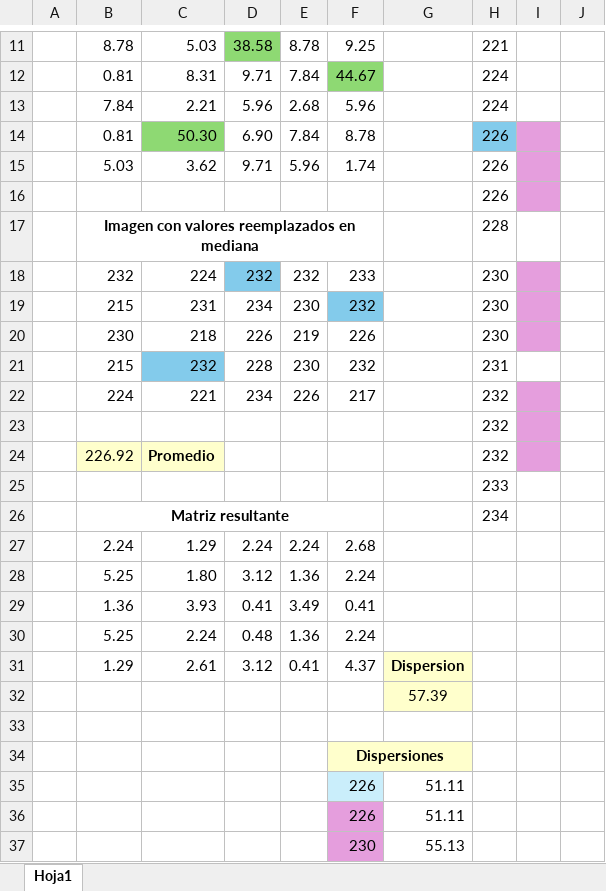
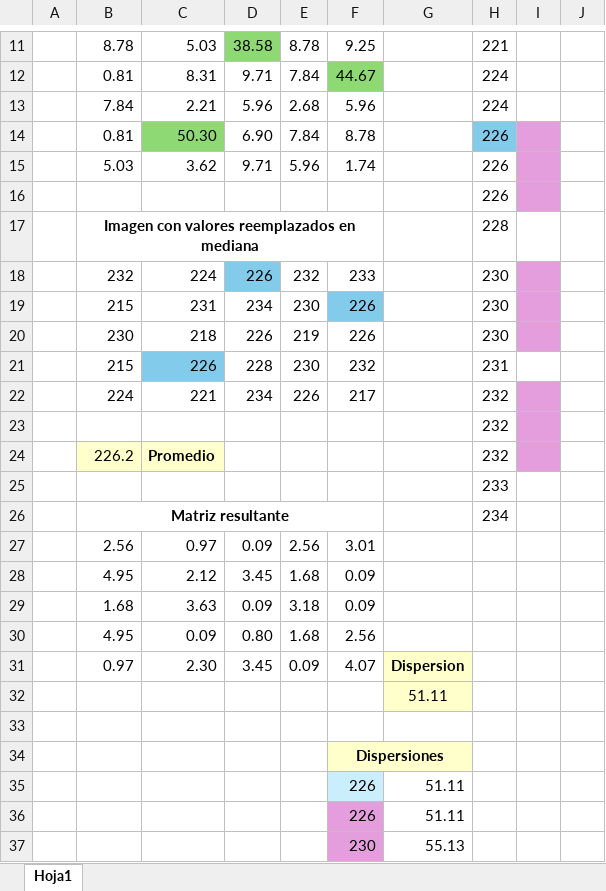
Before and after one commit to RobertoErick/Vision_Computacional, an Excel workbook: Ejercicios en clase/Clase 5 03 09 24/clase 04 09 24 excel.xlsx, sheet Hoja1, drawn as a sheet; only a part is shown, gaps mark what is left out; values as stored, in another font and other column widths than the file's, no borders; removed rows and columns are numbered as before the commit, all else as after; the diff names each change by its address in the sheet, - before the commit and + after, or states it on an @@ line.

Commit message:
Modificaciones finales a la clase 03/09/24 terminadas

```diff
--- a/Ejercicios en clase/Clase 5 03 09 24/clase 04 09 24 excel.xlsx (sheet Hoja1)
+++ b/Ejercicios en clase/Clase 5 03 09 24/clase 04 09 24 excel.xlsx (sheet Hoja1)
-D18: 232
+D18: 226
-F19: 232
+F19: 226
-C21: 232
+C21: 226
-B24: 226.92
+B24: 226.2
-row 27:  | 2.24 | 1.29 | 2.24 | 2.24 | 2.68
-row 28:  | 5.25 | 1.80 | 3.12 | 1.36 | 2.24
-row 29:  | 1.36 | 3.93 | 0.41 | 3.49 | 0.41
-row 30:  | 5.25 | 2.24 | 0.48 | 1.36 | 2.24
-row 31:  | 1.29 | 2.61 | 3.12 | 0.41 | 4.37 | Dispersion
+row 27:  | 2.56 | 0.97 | 0.09 | 2.56 | 3.01
+row 28:  | 4.95 | 2.12 | 3.45 | 1.68 | 0.09
+row 29:  | 1.68 | 3.63 | 0.09 | 3.18 | 0.09
+row 30:  | 4.95 | 0.09 | 0.80 | 1.68 | 2.56
+row 31:  | 0.97 | 2.30 | 3.45 | 0.09 | 4.07 | Dispersion
-G32: 57.39
+G32: 51.11
```
Also changed, not shown: 28 other files.
